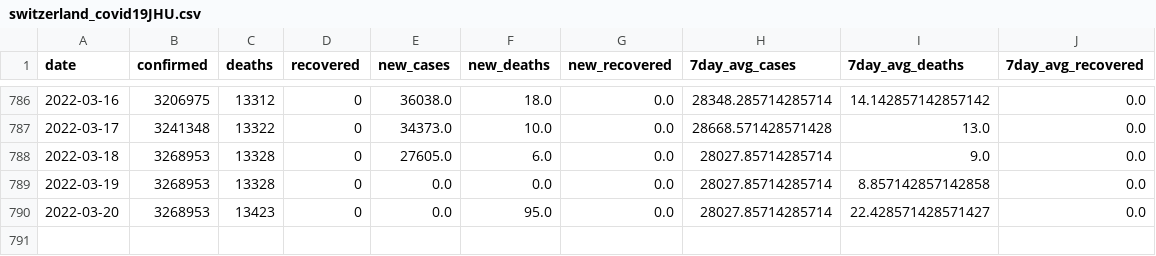
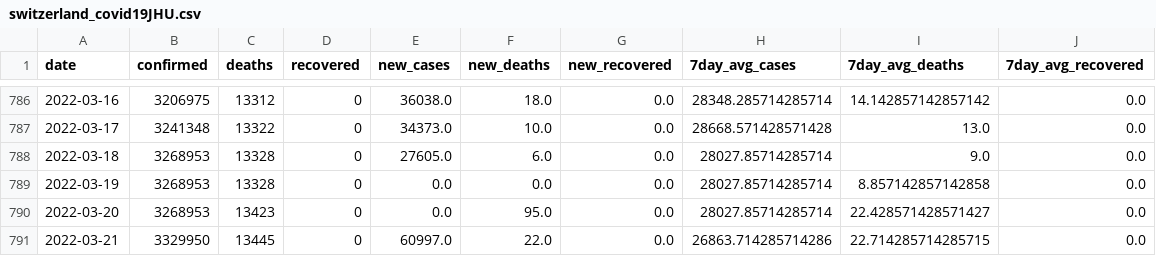
Before and after one commit to rvibek/covid19_jhu, a CSV file: switzerland_covid19JHU.csv, drawn as a sheet; only a part is shown, gaps mark what is left out.

Commit message:
2022-03-22 21:00:03

```diff
--- a/switzerland_covid19JHU.csv
+++ b/switzerland_covid19JHU.csv
@@ -790 +790,2 @@ date,confirmed,deaths,recovered,new_cases,new_deaths,new_recovered,7day_avg_case
 2022-03-20,3268953,13423,0,0.0,95.0,0.0,28027.85714285714,22.428571428571427,0.0
+2022-03-21,3329950,13445,0,60997.0,22.0,0.0,26863.714285714286,22.714285714285715,0.0
```
